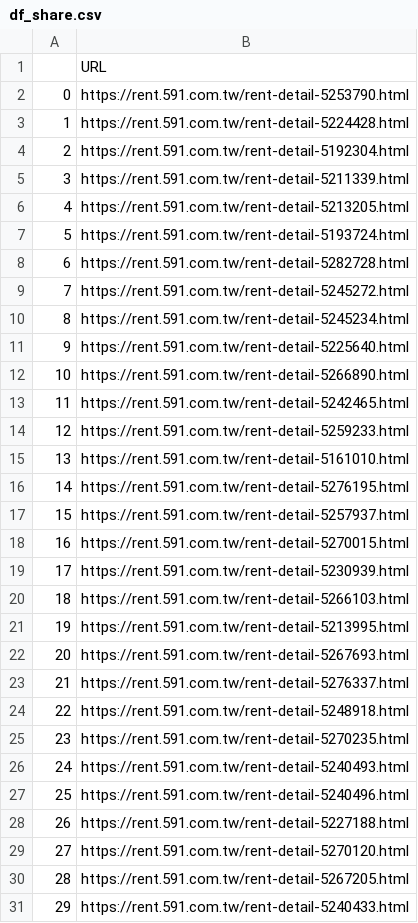
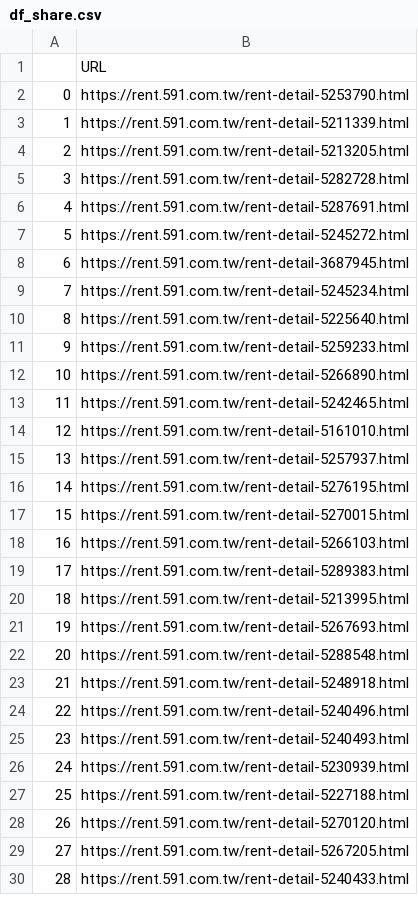
Before and after one commit to dizzybaron/TMUrealEstate, a CSV file: df_share.csv, drawn as a sheet; only a part is shown; removed rows and columns are numbered as before the commit, all else as after; the diff covers the shown part only; the diff names each change by its address in the sheet, - before the commit and + after, or states it on an @@ line.

```diff
--- a/df_share.csv
+++ b/df_share.csv
-row 3: 1 | https://rent.591.com.tw/rent-detail-5224428.html
-row 4: 2 | https://rent.591.com.tw/rent-detail-5192304.html
@@ column A renumbered between rows 3 and 30 @@
-row 7: 5 | https://rent.591.com.tw/rent-detail-5193724.html
+row 6: 4 | https://rent.591.com.tw/rent-detail-5287691.html
+row 8: 6 | https://rent.591.com.tw/rent-detail-3687945.html
@@ row 14 moved to row 11: 9 @@
@@ row 17 moved to row 15: 13 @@
+row 19: 17 | https://rent.591.com.tw/rent-detail-5289383.html
-B22: https://rent.591.com.tw/rent-detail-5276337.html
+B22: https://rent.591.com.tw/rent-detail-5288548.html
-B24: https://rent.591.com.tw/rent-detail-5270235.html
+B24: https://rent.591.com.tw/rent-detail-5240496.html
-row 27: 25 | https://rent.591.com.tw/rent-detail-5240496.html
@@ row 19 moved to row 26: 24 @@
```
Also changed, not shown: 1 added row elsewhere in this file, 1 other file.
